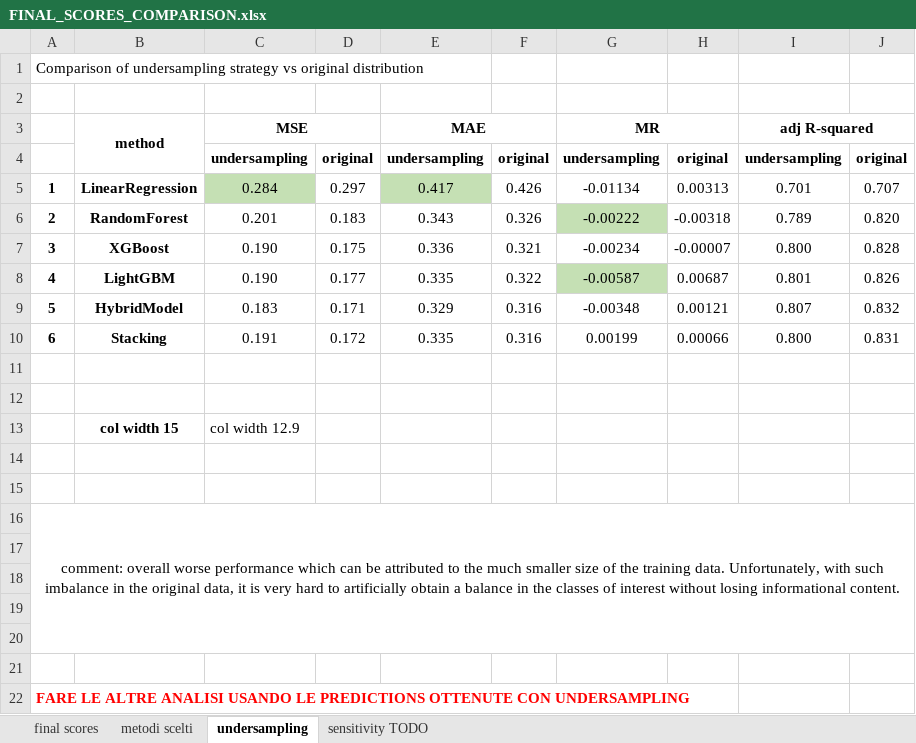
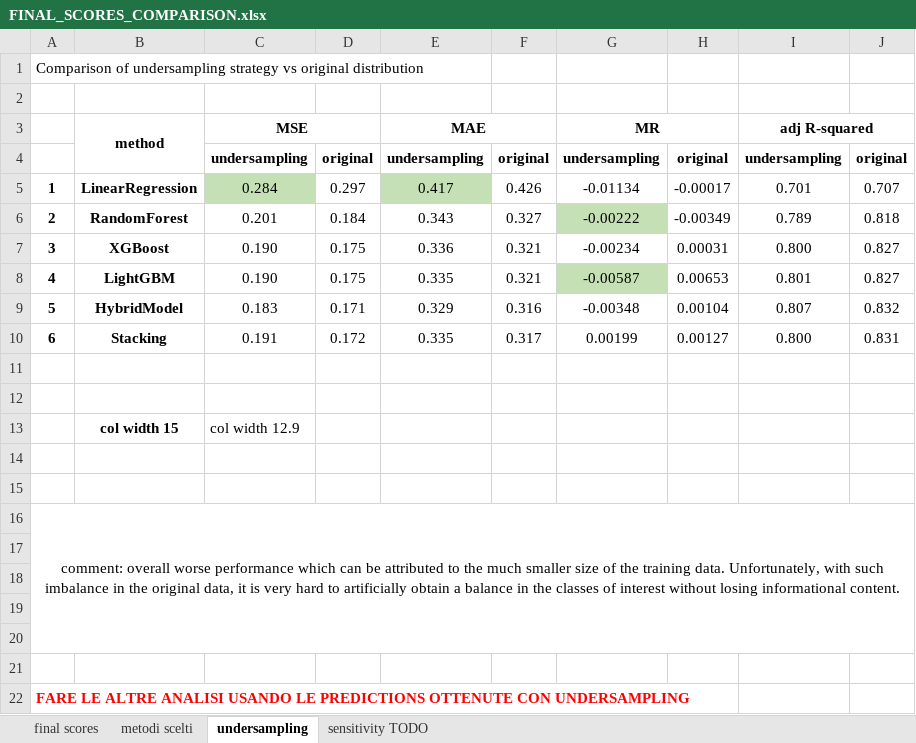
Before and after one commit to frafuria/GH_TEHSIS, an Excel workbook: FINAL_SCORES_COMPARISON.xlsx, sheet undersampling, drawn as a sheet; values as stored, in another font and other column widths than the file's, no borders; the diff names each change by its address in the sheet, - before the commit and + after, or states it on an @@ line.

```diff
--- a/FINAL_SCORES_COMPARISON.xlsx (sheet undersampling)
+++ b/FINAL_SCORES_COMPARISON.xlsx (sheet undersampling)
-H5: 0.00313
+H5: -0.00017
-D6: 0.183
+D6: 0.184
-F6: 0.326
+F6: 0.327
-H6: -0.00318
+H6: -0.00349
-J6: 0.820
+J6: 0.818
-H7: -0.00007
+H7: 0.00031
-J7: 0.828
+J7: 0.827
-D8: 0.177
+D8: 0.175
-F8: 0.322
+F8: 0.321
-H8: 0.00687
+H8: 0.00653
-J8: 0.826
+J8: 0.827
-H9: 0.00121
+H9: 0.00104
-F10: 0.316
+F10: 0.317
-H10: 0.00066
+H10: 0.00127
```
Also changed, not shown: sheet metodi scelti, sheet final scores, sheet sensitivity TODO, 13 other files.
